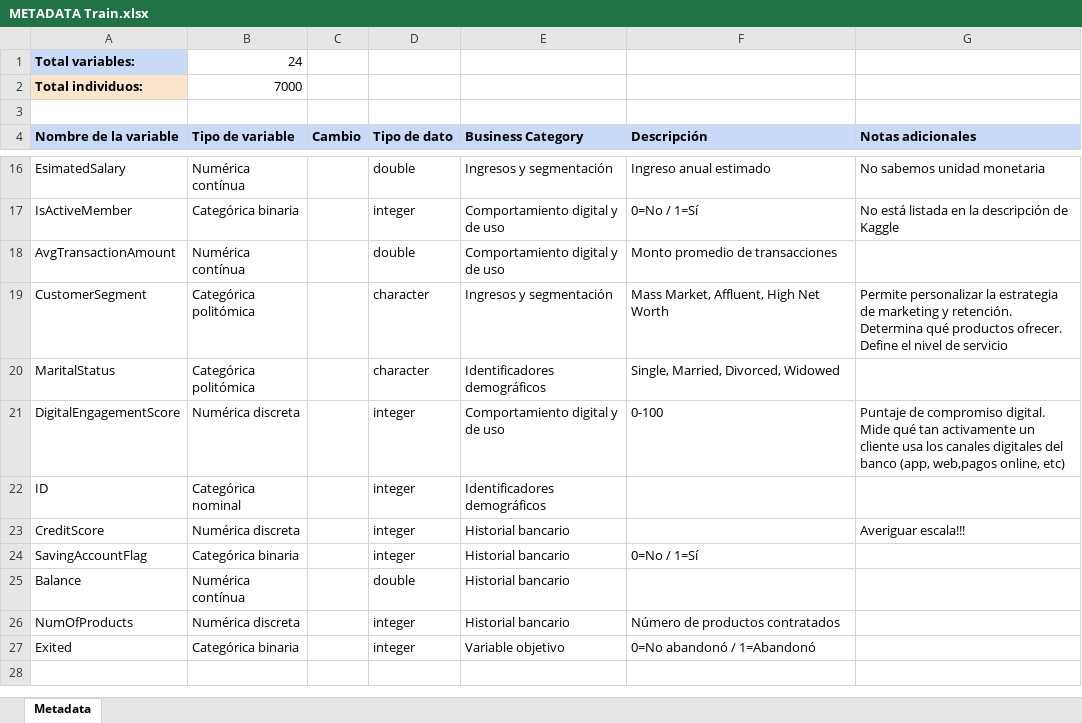
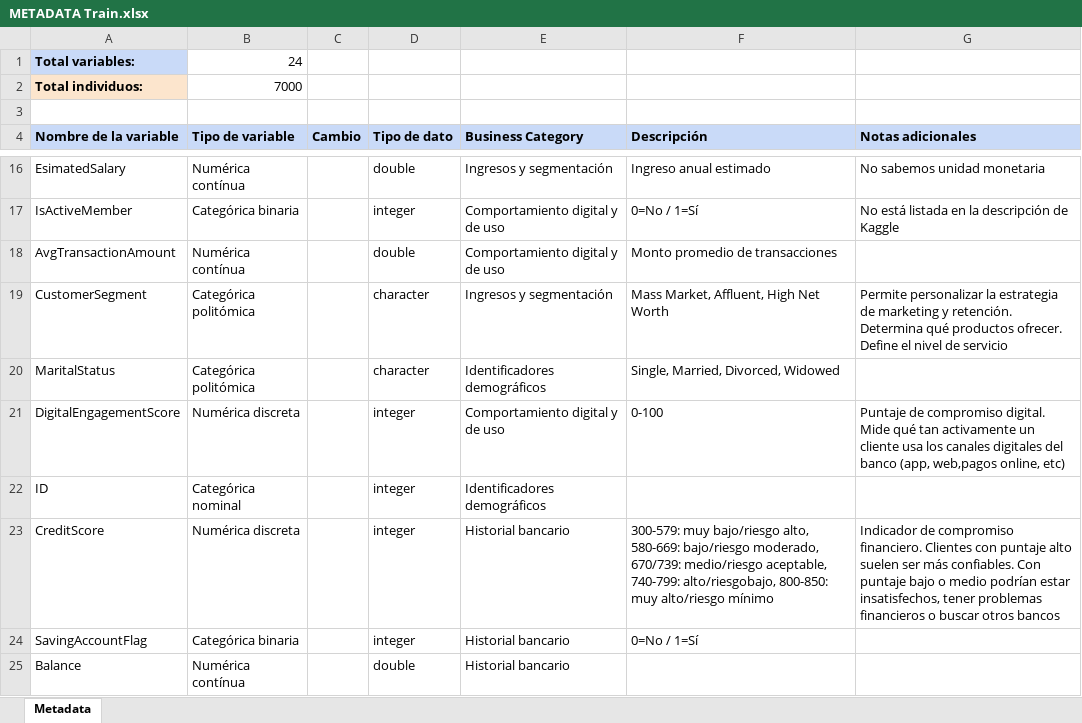
Before and after one commit to wen2111/Mineria, an Excel workbook: Entrega_1/METADATA Train.xlsx, sheet Metadata, drawn as a sheet; only a part is shown, gaps mark what is left out; the shorter side is filled out with more unchanged rows; values as stored, in another font and other column widths than the file's, no borders; charts and pictures not drawn; the diff names each change by its address in the sheet, - before the commit and + after, or states it on an @@ line.

Commit message:
Update METADATA Train.xlsx

```diff
--- a/Entrega_1/METADATA Train.xlsx (sheet Metadata)
+++ b/Entrega_1/METADATA Train.xlsx (sheet Metadata)
-F23 (Descripción): (empty)
+F23 (Descripción): 300-579: muy bajo/riesgo alto, 580-669: bajo/riesgo moderado, 670/739: medio/riesgo aceptable, 740-799: alto/riesgobajo, 800-850: muy alto/riesgo mínimo
-G23 (Notas adicionales): Averiguar escala!!!
+G23 (Notas adicionales): Indicador de compromiso financiero. Clientes con puntaje alto suelen ser más confiables. Con puntaje bajo o medio podrían estar insatisfechos, tener problemas financieros o buscar otros bancos
```
